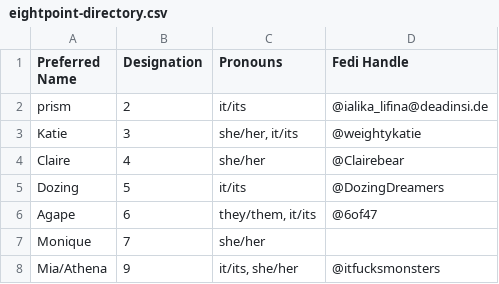
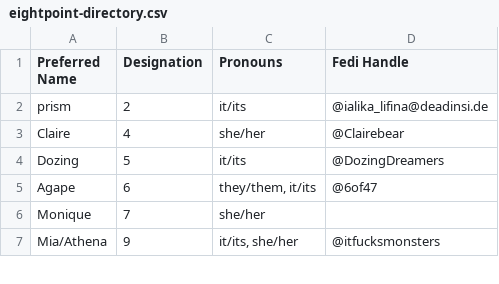
Before and after one commit to Eightpoint-Collective/directory, a CSV file: eightpoint-directory.csv, drawn as a sheet; only a part is shown.

Commit message:
unassign designation 3of47

```diff
--- a/eightpoint-directory.csv
+++ b/eightpoint-directory.csv
@@ -2,3 +2,2 @@ Preferred Name,Designation,Pronouns,Fedi Handle
 prism,2,it/its,@ialika_lifina@deadinsi.de
-Katie,3,"she/her, it/its",@weightykatie
 Claire,4,she/her,@Clairebear
```
